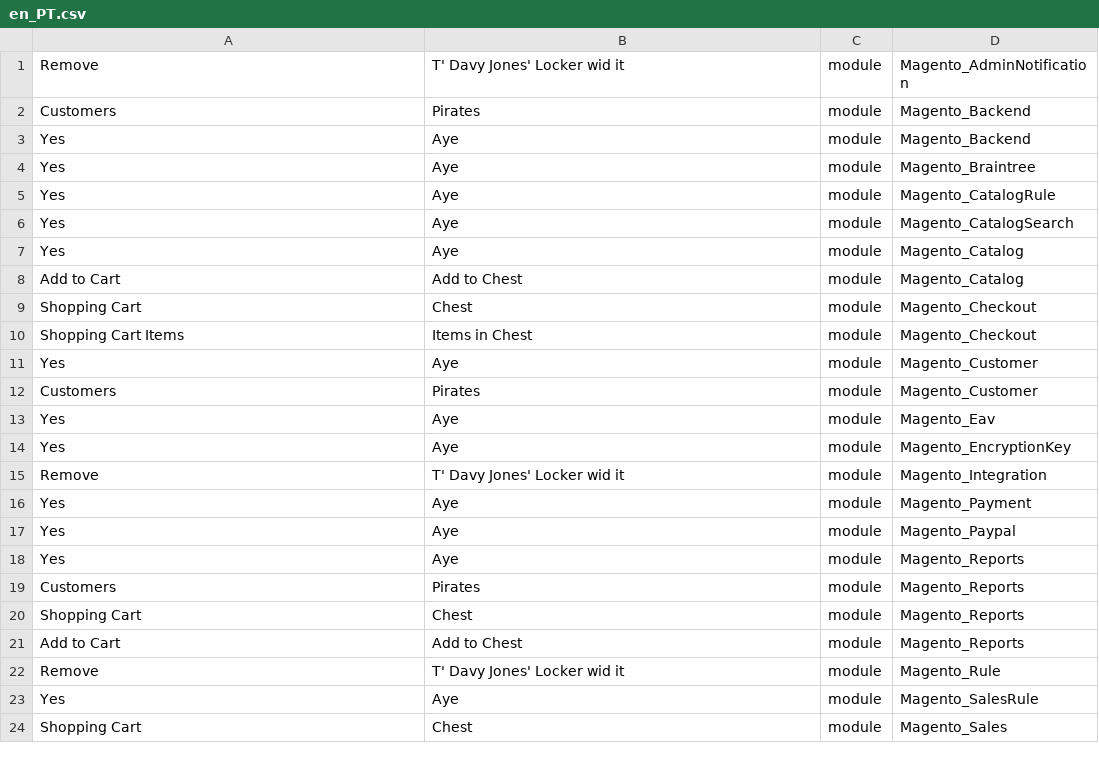
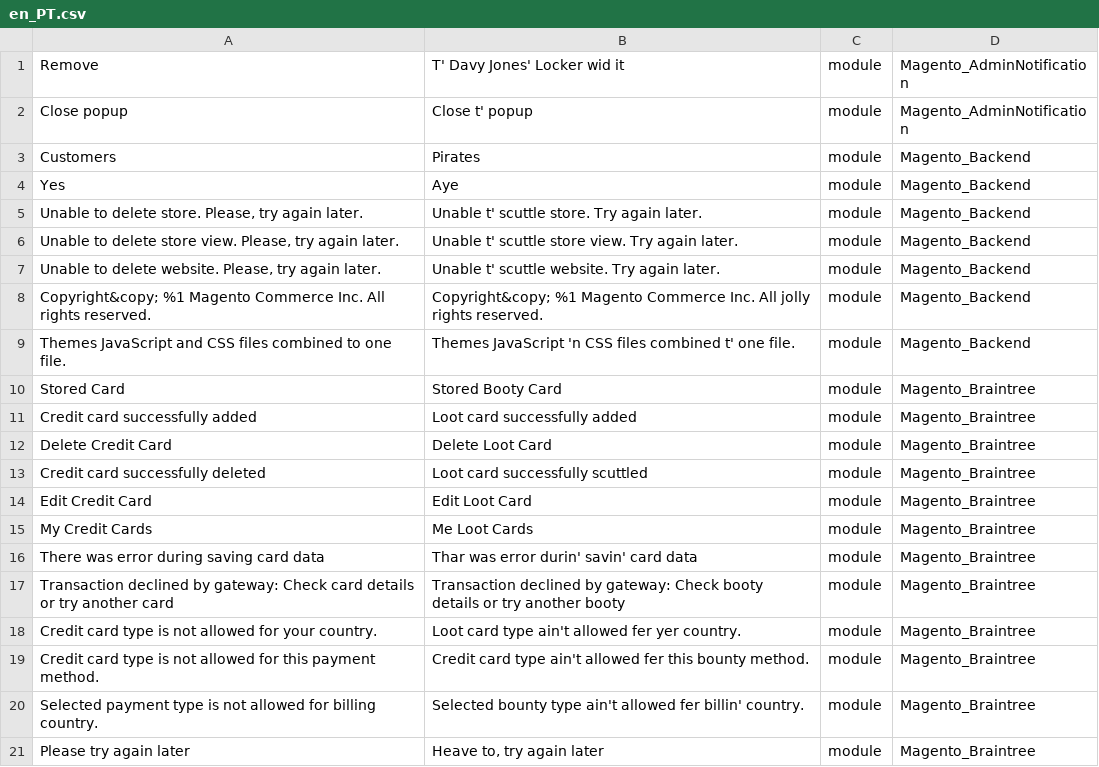
Before and after one commit to Magento2Translations/language_en_pt, a CSV file: en_PT.csv, drawn as a sheet; only a part is shown; the shorter side is filled out with more unchanged rows; the diff covers the shown part only.

```diff
--- a/en_PT.csv
+++ b/en_PT.csv
@@ -1,3 +1,21 @@
 Remove,"T' Davy Jones' Locker wid it",module,Magento_AdminNotification
+"Close popup","Close t' popup",module,Magento_AdminNotification
 Customers,Pirates,module,Magento_Backend
 Yes,Aye,module,Magento_Backend
+"Unable to delete store. Please, try again later.","Unable t' scuttle store. Try again later.",module,Magento_Backend
+"Unable to delete store view. Please, try again later.","Unable t' scuttle store view. Try again later.",module,Magento_Backend
+"Unable to delete website. Please, try again later.","Unable t' scuttle website. Try again later.",module,Magento_Backend
+"Copyright&copy; %1 Magento Commerce Inc. All rights reserved.","Copyright&copy; %1 Magento Commerce Inc. All jolly rights reserved.",module,Magento_Backend
+"Themes JavaScript and CSS files combined to one file.","Themes JavaScript 'n CSS files combined t' one file.",module,Magento_Backend
+"Stored Card","Stored Booty Card",module,Magento_Braintree
+"Credit card successfully added","Loot card successfully added",module,Magento_Braintree
+"Delete Credit Card","Delete Loot Card",module,Magento_Braintree
+"Credit card successfully deleted","Loot card successfully scuttled",module,Magento_Braintree
+"Edit Credit Card","Edit Loot Card",module,Magento_Braintree
+"My Credit Cards","Me Loot Cards",module,Magento_Braintree
+"There was error during saving card data","Thar was error durin' savin' card data",module,Magento_Braintree
+"Transaction declined by gateway: Check card details or try another card","Transaction declined by gateway: Check booty details or try another booty",module,Magento_Braintree
+"Credit card type is not allowed for your country.","Loot card type ain't allowed fer yer country.",module,Magento_Braintree
+"Credit card type is not allowed for this payment method.","Credit card type ain't allowed fer this bounty method.",module,Magento_Braintree
+"Selected payment type is not allowed for billing country.","Selected bounty type ain't allowed fer billin' country.",module,Magento_Braintree
+"Please try again later","Heave to, try again later",module,Magento_Braintree
```
Also changed, not shown: 31 added rows elsewhere in this file, 1 other file.
